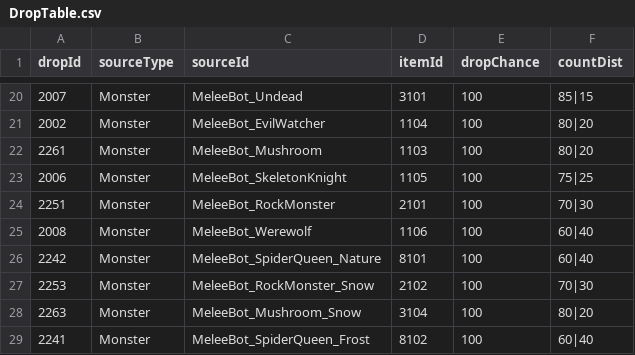
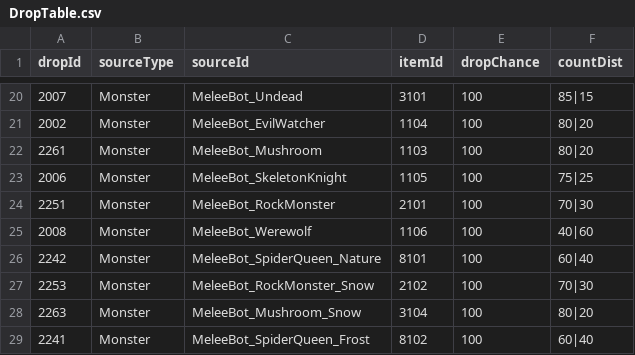
Before and after one commit to solmin020619/TimeKov, a CSV file: Documentation/sheet_backup/DropTable.csv, drawn as a sheet; only a part is shown, gaps mark what is left out.

```diff
--- a/Documentation/sheet_backup/DropTable.csv
+++ b/Documentation/sheet_backup/DropTable.csv
@@ -24,3 +24,3 @@ dropId,sourceType,sourceId,itemId,dropChance,countDist
 2251,Monster,MeleeBot_RockMonster,2101,100,70|30
-2008,Monster,MeleeBot_Werewolf,1106,100,60|40
+2008,Monster,MeleeBot_Werewolf,1106,100,40|60
 2242,Monster,MeleeBot_SpiderQueen_Nature,8101,100,60|40
```
Also changed, not shown: Documentation/sheet_backup/RecipeInputData.csv, 1 other file.
